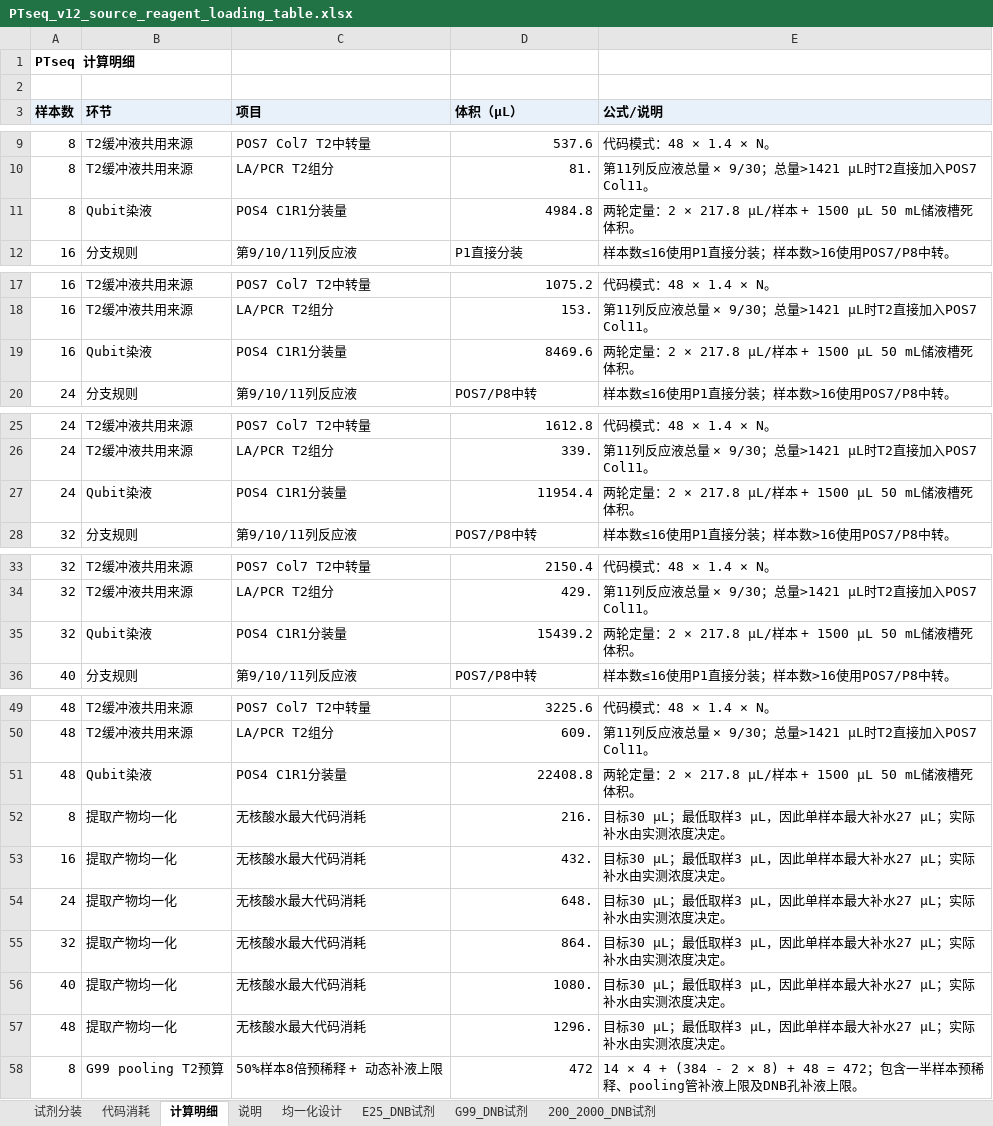
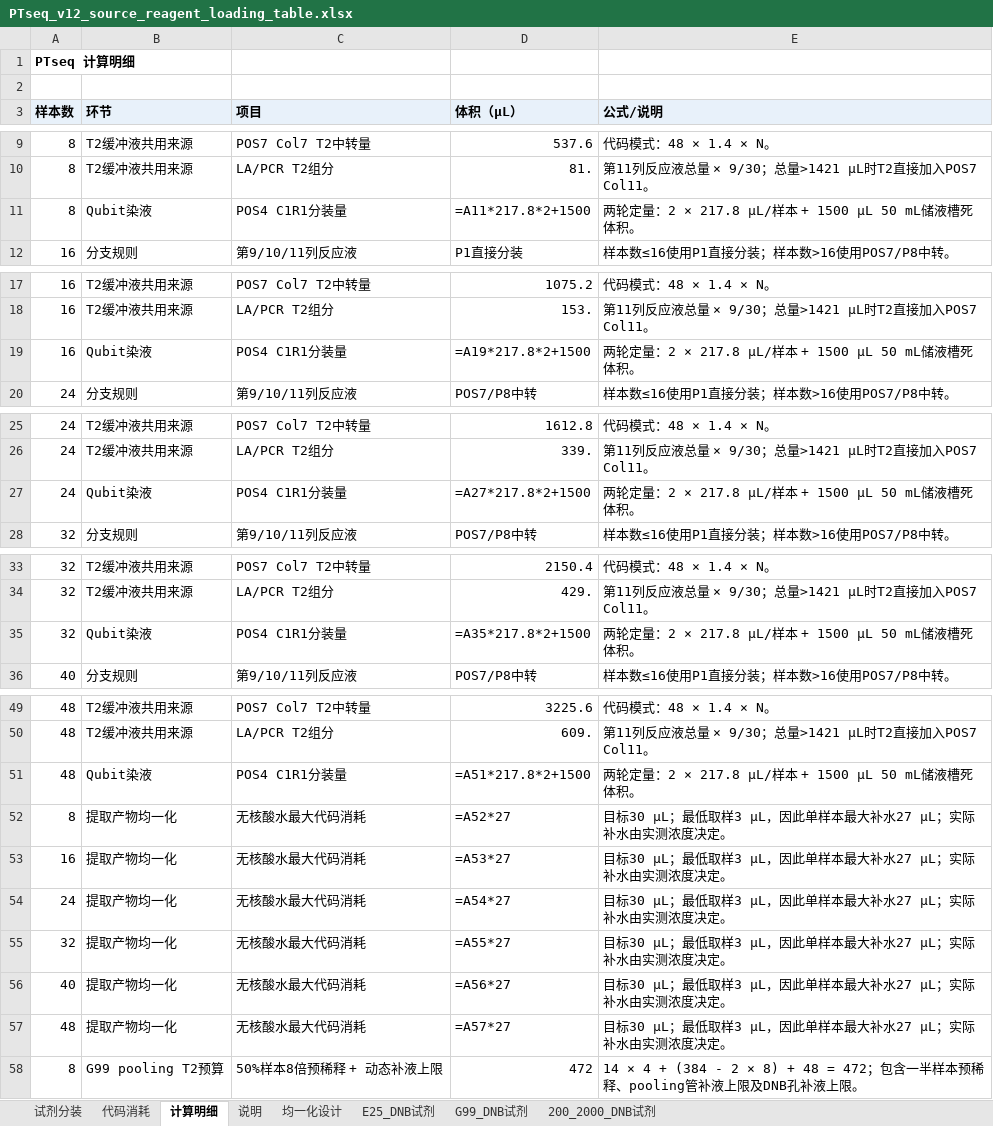
Before and after one commit to yoshnii/GenSIRO48_PTseq, an Excel workbook: 产品信息/PTseq_v12_source_reagent_loading_table.xlsx, sheet 计算明细, drawn as a sheet; only a part is shown, gaps mark what is left out; values as stored, in another font and other column widths than the file's, no borders; formulas without a stored value are shown as written; the diff covers the shown part only; the diff names each change by its address in the sheet, - before the commit and + after, or states it on an @@ line.

```diff
--- a/产品信息/PTseq_v12_source_reagent_loading_table.xlsx (sheet 计算明细)
+++ b/产品信息/PTseq_v12_source_reagent_loading_table.xlsx (sheet 计算明细)
-D11 (体积（µL）): 4984.8
+D11 (体积（µL）): =A11*217.8*2+1500
-D19 (体积（µL）): 8469.6
+D19 (体积（µL）): =A19*217.8*2+1500
-D27 (体积（µL）): 11954.4
+D27 (体积（µL）): =A27*217.8*2+1500
-D35 (体积（µL）): 15439.2
+D35 (体积（µL）): =A35*217.8*2+1500
-D51 (体积（µL）): 22408.8
+D51 (体积（µL）): =A51*217.8*2+1500
-D52 (体积（µL）): 216.
+D52 (体积（µL）): =A52*27
-D53 (体积（µL）): 432.
+D53 (体积（µL）): =A53*27
-D54 (体积（µL）): 648.
+D54 (体积（µL）): =A54*27
-D55 (体积（µL）): 864.
+D55 (体积（µL）): =A55*27
-D56 (体积（µL）): 1080.
+D56 (体积（µL）): =A56*27
-D57 (体积（µL）): 1296.
+D57 (体积（µL）): =A57*27
```
Also changed, not shown: 1 edited cell elsewhere in this sheet, sheet G99_DNB试剂, sheet 200_2000_DNB试剂, sheet 代码消耗, sheet E25_DNB试剂, sheet 试剂分装, sheet 说明, 1 more sheet, hidden cells.
